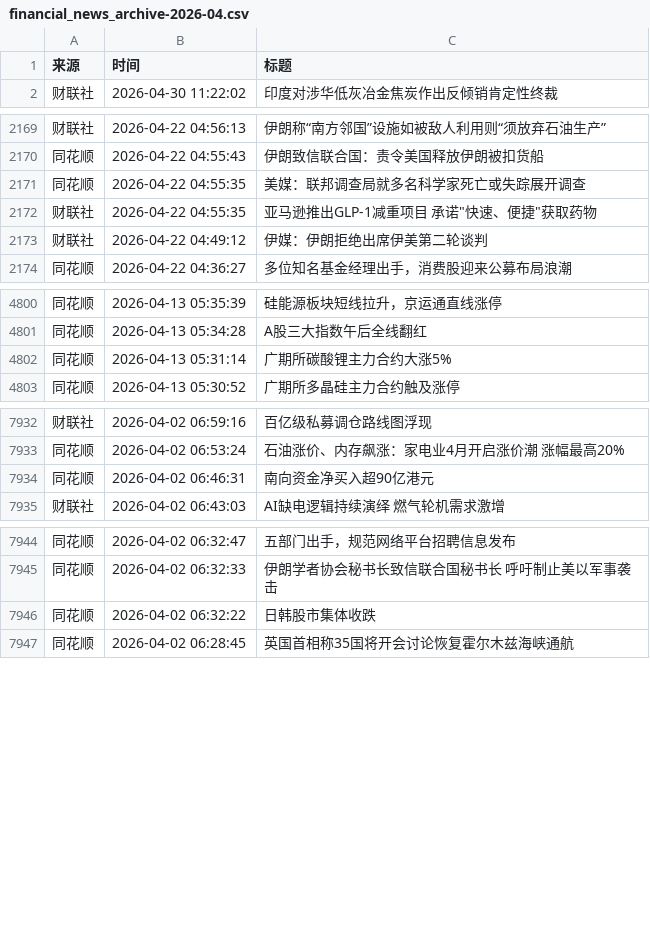
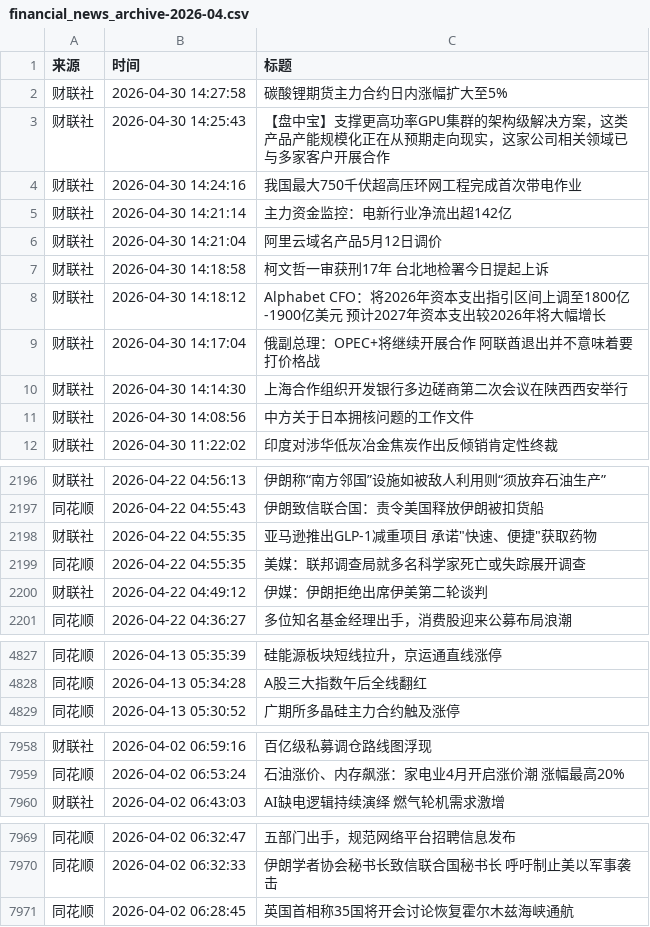
Before and after one commit to xiaoshuochangzai/huiboyanbao, a CSV file: 财经新闻数据/financial_news_archive-2026-04.csv, drawn as a sheet; only a part is shown, gaps mark what is left out; the diff covers the shown part only.

```diff
--- a/财经新闻数据/financial_news_archive-2026-04.csv
+++ b/财经新闻数据/financial_news_archive-2026-04.csv
@@ -1,2 +1,12 @@
 来源,时间,标题
+财联社,2026-04-30 14:27:58,碳酸锂期货主力合约日内涨幅扩大至5%
+财联社,2026-04-30 14:25:43,【盘中宝】支撑更高功率GPU集群的架构级解决方案，这类产品产能规模化正在从预期走向现实，这家公司相关领域已与多家客户开展合作
+财联社,2026-04-30 14:24:16,我国最大750千伏超高压环网工程完成首次带电作业
+财联社,2026-04-30 14:21:14,主力资金监控：电新行业净流出超142亿
+财联社,2026-04-30 14:21:04,阿里云域名产品5月12日调价
+财联社,2026-04-30 14:18:58,柯文哲一审获刑17年 台北地检署今日提起上诉
+财联社,2026-04-30 14:18:12,Alphabet CFO：将2026年资本支出指引区间上调至1800亿-1900亿美元 预计2027年资本支出较2026年将大幅增长
+财联社,2026-04-30 14:17:04,俄副总理：OPEC+将继续开展合作 阿联酋退出并不意味着要打价格战
+财联社,2026-04-30 14:14:30,上海合作组织开发银行多边磋商第二次会议在陕西西安举行
+财联社,2026-04-30 14:08:56,中方关于日本拥核问题的工作文件
 财联社,2026-04-30 11:22:02,印度对涉华低灰冶金焦炭作出反倾销肯定性终裁
@@ -2170,4 +2197,4 @@
 同花顺,2026-04-22 04:55:43,伊朗致信联合国：责令美国释放伊朗被扣货船
-同花顺,2026-04-22 04:55:35,美媒：联邦调查局就多名科学家死亡或失踪展开调查
 财联社,2026-04-22 04:55:35,"亚马逊推出GLP-1减重项目 承诺""快速、便捷""获取药物"
+同花顺,2026-04-22 04:55:35,美媒：联邦调查局就多名科学家死亡或失踪展开调查
 财联社,2026-04-22 04:49:12,伊媒：伊朗拒绝出席伊美第二轮谈判
@@ -4801,3 +4828,2 @@
 同花顺,2026-04-13 05:34:28,A股三大指数午后全线翻红
-同花顺,2026-04-13 05:31:14,广期所碳酸锂主力合约大涨5%
 同花顺,2026-04-13 05:30:52,广期所多晶硅主力合约触及涨停
@@ -7933,3 +7959,2 @@
 同花顺,2026-04-02 06:53:24,石油涨价、内存飙涨：家电业4月开启涨价潮 涨幅最高20%
-同花顺,2026-04-02 06:46:31,南向资金净买入超90亿港元
 财联社,2026-04-02 06:43:03,AI缺电逻辑持续演绎 燃气轮机需求激增
@@ -7945,3 +7970,2 @@
 同花顺,2026-04-02 06:32:33,伊朗学者协会秘书长致信联合国秘书长 呼吁制止美以军事袭击
-同花顺,2026-04-02 06:32:22,日韩股市集体收跌
 同花顺,2026-04-02 06:28:45,英国首相称35国将开会讨论恢复霍尔木兹海峡通航
```
Also changed, not shown: 17 added rows and 12 moved rows elsewhere in this file, 4 other files.
